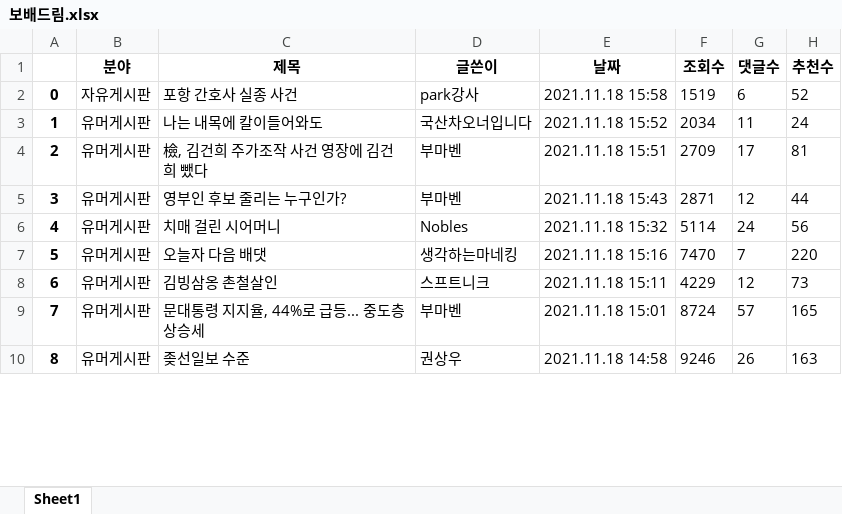
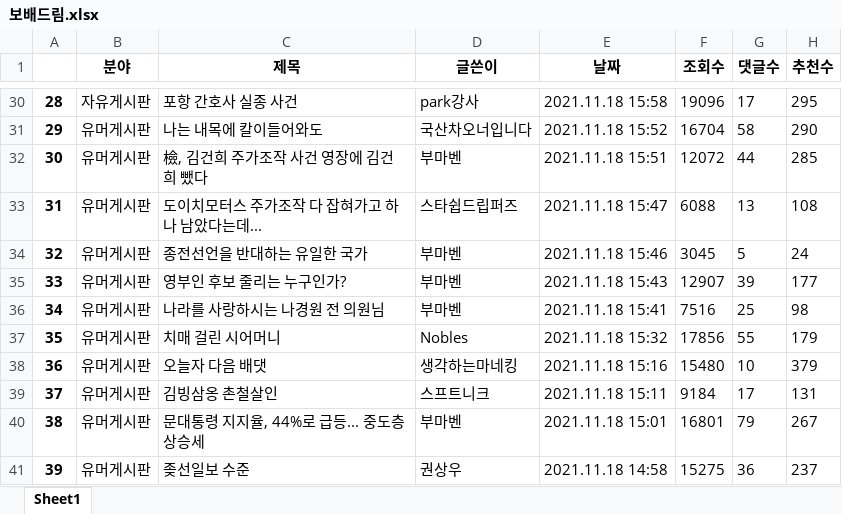
Before and after one commit to Insight-Sogang-Univ/Upennsolution_Project, an Excel workbook: data/보배드림.xlsx, sheet Sheet1, drawn as a sheet; only a part is shown, gaps mark what is left out; values as stored, in another font and other column widths than the file's, no borders; addresses are those after the commit; the diff covers the shown part only; the diff names each change by its address in the sheet, - before the commit and + after, or states it on an @@ line.

```diff
--- a/data/보배드림.xlsx (sheet Sheet1)
+++ b/data/보배드림.xlsx (sheet Sheet1)
@@ column A renumbered between rows 30 and 301 @@
-F30 (조회수): 1519
+F30 (조회수): 19096
-G30 (댓글수): 6
+G30 (댓글수): 17
-H30 (추천수): 52
+H30 (추천수): 295
-F31 (조회수): 2034
+F31 (조회수): 16704
-G31 (댓글수): 11
+G31 (댓글수): 58
-H31 (추천수): 24
+H31 (추천수): 290
-F32 (조회수): 2709
+F32 (조회수): 12072
-G32 (댓글수): 17
+G32 (댓글수): 44
-H32 (추천수): 81
+H32 (추천수): 285
+row 33: 31 | 유머게시판 | 도이치모터스 주가조작 다 잡혀가고 하나 남았다는데... | 스타쉽드립퍼즈 | 2021.11.18 15:47 | 6088 | 13 | 108
+row 34: 32 | 유머게시판 | 종전선언을 반대하는 유일한 국가 | 부마벤 | 2021.11.18 15:46 | 3045 | 5 | 24
-F35 (조회수): 2871
+F35 (조회수): 12907
-G35 (댓글수): 12
+G35 (댓글수): 39
-H35 (추천수): 44
+H35 (추천수): 177
+row 36: 34 | 유머게시판 | 나라를 사랑하시는 나경원 전 의원님 | 부마벤 | 2021.11.18 15:41 | 7516 | 25 | 98
-F37 (조회수): 5114
+F37 (조회수): 17856
-G37 (댓글수): 24
+G37 (댓글수): 55
-H37 (추천수): 56
+H37 (추천수): 179
-F38 (조회수): 7470
+F38 (조회수): 15480
-G38 (댓글수): 7
+G38 (댓글수): 10
-H38 (추천수): 220
+H38 (추천수): 379
-F39 (조회수): 4229
+F39 (조회수): 9184
-G39 (댓글수): 12
+G39 (댓글수): 17
-H39 (추천수): 73
+H39 (추천수): 131
-F40 (조회수): 8724
+F40 (조회수): 16801
-G40 (댓글수): 57
+G40 (댓글수): 79
-H40 (추천수): 165
+H40 (추천수): 267
-F41 (조회수): 9246
+F41 (조회수): 15275
-G41 (댓글수): 26
+G41 (댓글수): 36
-H41 (추천수): 163
+H41 (추천수): 237
```
Also changed, not shown: 37 added rows, 10 removed rows and 536 edited cells elsewhere in this sheet, data/instiz_인티포털.xlsx, data/뽐뿌.xlsx, 5 other files.
